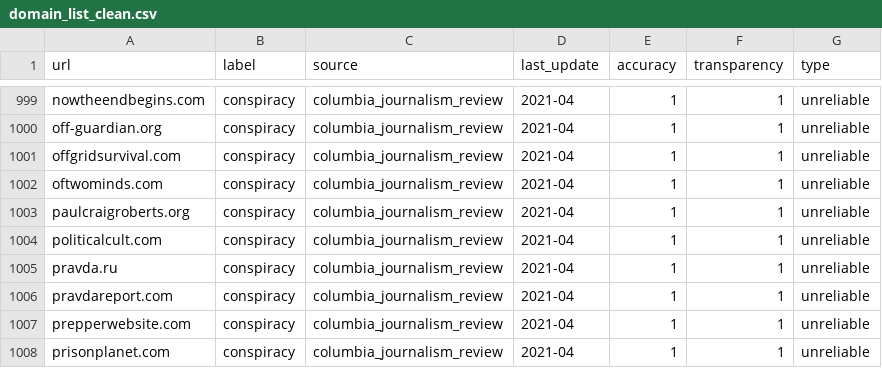
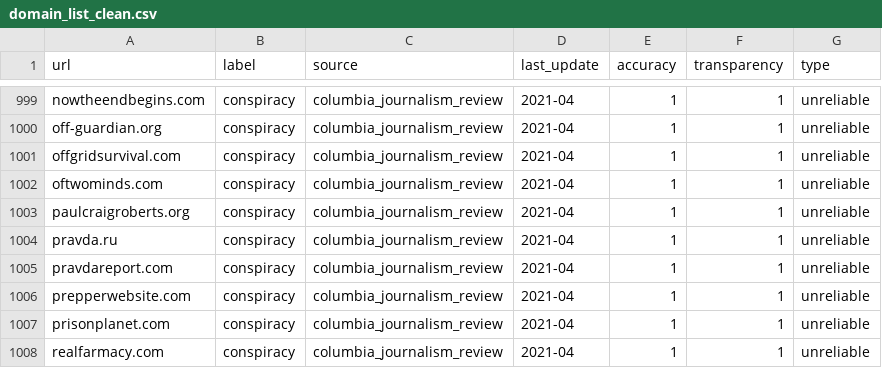
Before and after one commit to Purdue-Innovation-Capstone/browser, a CSV file: domain_list_clean.csv, drawn as a sheet; only a part is shown, gaps mark what is left out; the shorter side is filled out with more unchanged rows; the diff names each change by its address in the sheet, - before the commit and + after, or states it on an @@ line.

Commit message:
Update domain_list_clean.csv

```diff
--- a/domain_list_clean.csv
+++ b/domain_list_clean.csv
-row 1004: politicalcult.com | conspiracy | columbia_journalism_review | 2021-04 | 1 | 1 | unreliable
```
